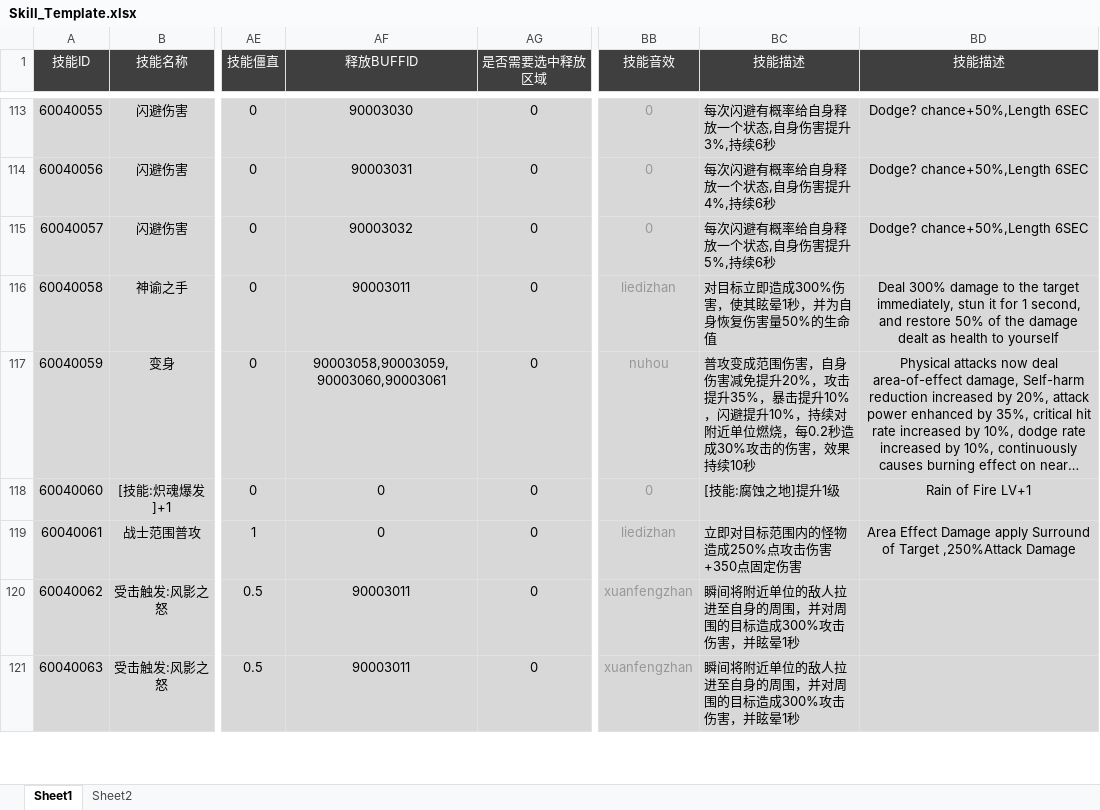
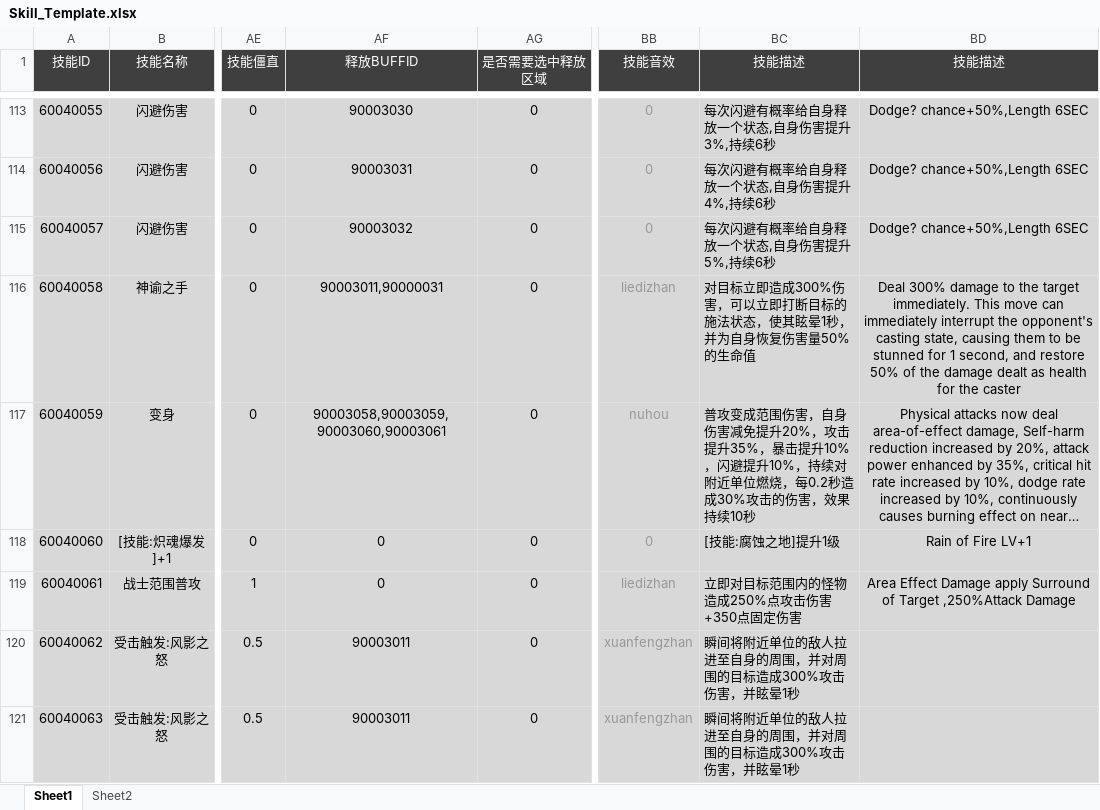
Before and after one commit to csyinghuochong/yongshiyujiayuan, an Excel workbook: S_数据表/Skill_Template.xlsx, sheet Sheet1, drawn as a sheet; only a part is shown, gaps mark what is left out; long unchanged cells end in …; values as stored, in another font and other column widths than the file's, no borders; the diff names each change by its address in the sheet, - before the commit and + after, or states it on an @@ line.

```diff
--- a/S_数据表/Skill_Template.xlsx (sheet Sheet1)
+++ b/S_数据表/Skill_Template.xlsx (sheet Sheet1)
-AF116 (释放BUFFID): 90003011
+AF116 (释放BUFFID): 90003011,90000031
-BC116 (技能描述): 对目标立即造成300%伤害，使其眩晕1秒，并为自身恢复伤害量50%的生命值
+BC116 (技能描述): 对目标立即造成300%伤害，可以立即打断目标的施法状态，使其眩晕1秒，并为自身恢复伤害量50%的生命值
-BD116 (技能描述): …the target immediately, stun it for 1 second, and restore 50% of the damage dealt as health to yourself
+BD116 (技能描述): …the target immediately. This move can immediately interrupt the opponent's casting state, causing them to be stunned for 1 second, and restore 50% of the damage dealt as health for the caster
```
Also changed, not shown: 2 other files.
